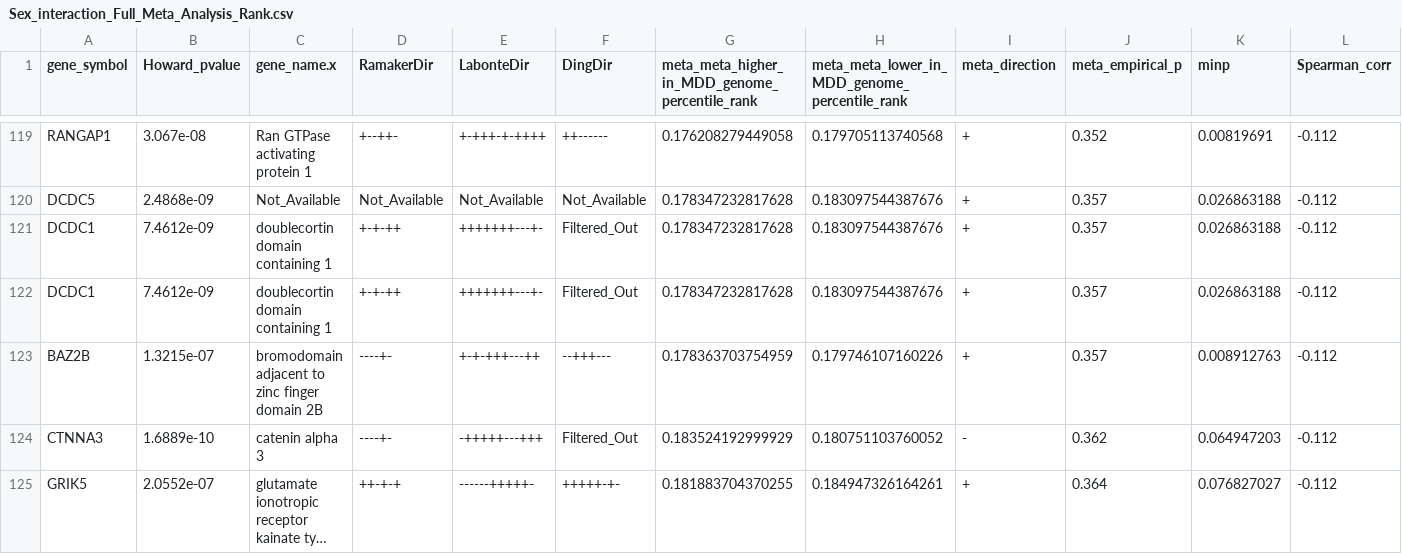
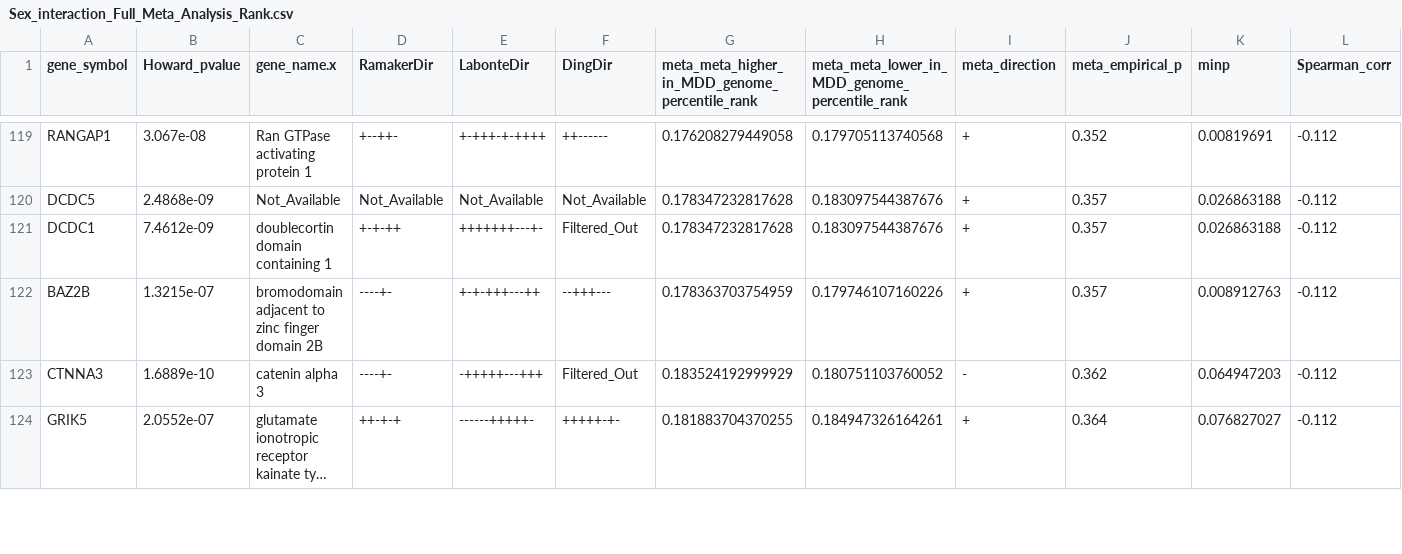
Before and after one commit to wenniethepooh21/MDD269Meta, a CSV file: Results/Tables/Genome_Percentile_Rank/Sex_interaction_Full_Meta_Analysis_Rank.csv, drawn as a sheet; only a part is shown, gaps mark what is left out; long unchanged cells end in …; rows hold the shown columns only; the diff names each change by its address in the sheet, - before the commit and + after, or states it on an @@ line.

```diff
--- a/Results/Tables/Genome_Percentile_Rank/Sex_interaction_Full_Meta_Analysis_Rank.csv
+++ b/Results/Tables/Genome_Percentile_Rank/Sex_interaction_Full_Meta_Analysis_Rank.csv
-row 122: DCDC1 | 7.4612e-09 | doublecortin domain containing 1 | +-+-++ | +++++++---+- | Filtered_Out | 0.178347232817628 | 0.183097544387676 | + | 0.357 | 0.026863188 | -0.112
```
Also changed, not shown: Results/Tables/Genome_Percentile_Rank/Full_Meta_Analysis_Rank.csv, Results/Tables/Meta_Analysis/Cortical_Meta_Analysis.csv, 13 other files.
